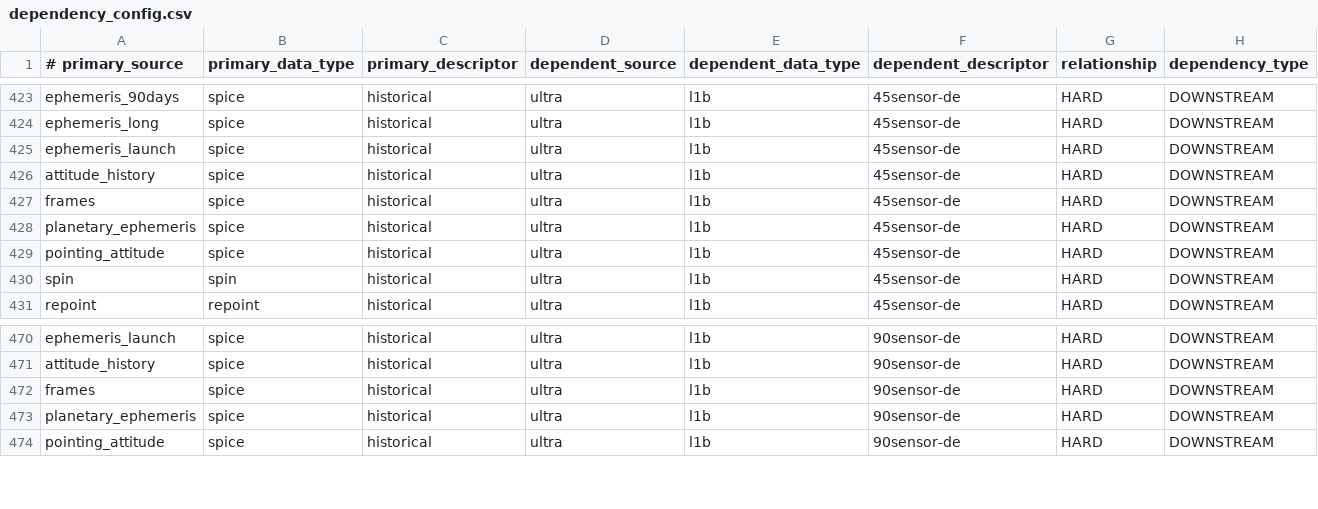
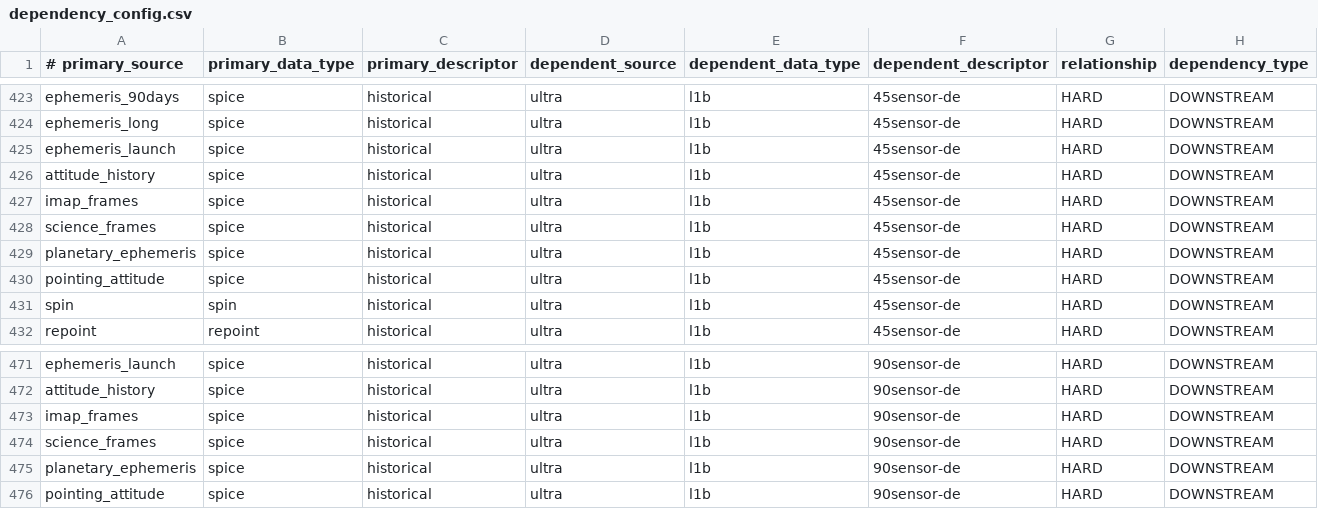
Before and after one commit to IMAP-Science-Operations-Center/sds-data-manager, a CSV file: sds_data_manager/lambda_code/SDSCode/pipeline_lambdas/dependency_config.csv, drawn as a sheet; only a part is shown, gaps mark what is left out.

Commit message:
frames update

```diff
--- a/sds_data_manager/lambda_code/SDSCode/pipeline_lambdas/dependency_config.csv
+++ b/sds_data_manager/lambda_code/SDSCode/pipeline_lambdas/dependency_config.csv
@@ -426,3 +426,4 @@ ephemeris_launch, spice, historical, ultra, l1b, 45sensor-de, HARD, DOWNSTREAM
 attitude_history, spice, historical, ultra, l1b, 45sensor-de, HARD, DOWNSTREAM
-frames, spice, historical, ultra, l1b, 45sensor-de, HARD, DOWNSTREAM
+imap_frames, spice, historical, ultra, l1b, 45sensor-de, HARD, DOWNSTREAM
+science_frames, spice, historical, ultra, l1b, 45sensor-de, HARD, DOWNSTREAM
 planetary_ephemeris, spice, historical, ultra, l1b, 45sensor-de, HARD, DOWNSTREAM
@@ -471,3 +472,4 @@ ephemeris_launch, spice, historical, ultra, l1b, 90sensor-de, HARD, DOWNSTREAM
 attitude_history, spice, historical, ultra, l1b, 90sensor-de, HARD, DOWNSTREAM
-frames, spice, historical, ultra, l1b, 90sensor-de, HARD, DOWNSTREAM
+imap_frames, spice, historical, ultra, l1b, 90sensor-de, HARD, DOWNSTREAM
+science_frames, spice, historical, ultra, l1b, 90sensor-de, HARD, DOWNSTREAM
 planetary_ephemeris, spice, historical, ultra, l1b, 90sensor-de, HARD, DOWNSTREAM
```
